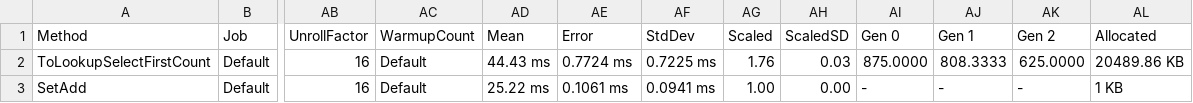
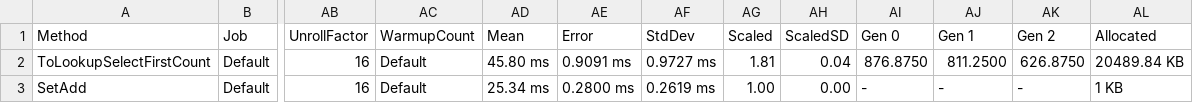
Before and after one commit to JohanLarsson/BenchmarkBox, a CSV file: BenchmarkBox/BenchmarkDotNet.Artifacts/results/DistinctByBenchmarks-report.csv, drawn as a sheet; only a part is shown, gaps mark what is left out; the diff names each change by its address in the sheet, - before the commit and + after, or states it on an @@ line.

Commit message:
Fix artifacts copy with new location.

```diff
--- a/BenchmarkBox/BenchmarkDotNet.Artifacts/results/DistinctByBenchmarks-report.csv
+++ b/BenchmarkBox/BenchmarkDotNet.Artifacts/results/DistinctByBenchmarks-report.csv
-AD2 (Mean): 44.43 ms
+AD2 (Mean): 45.80 ms
-AE2 (Error): 0.7724 ms
+AE2 (Error): 0.9091 ms
-AF2 (StdDev): 0.7225 ms
+AF2 (StdDev): 0.9727 ms
-AG2 (Scaled): 1.76
+AG2 (Scaled): 1.81
-AH2 (ScaledSD): 0.03
+AH2 (ScaledSD): 0.04
-AI2 (Gen 0): 875.0000
+AI2 (Gen 0): 876.8750
-AJ2 (Gen 1): 808.3333
+AJ2 (Gen 1): 811.2500
-AK2 (Gen 2): 625.0000
+AK2 (Gen 2): 626.8750
-AL2 (Allocated): 20489.86 KB
+AL2 (Allocated): 20489.84 KB
-AD3 (Mean): 25.22 ms
+AD3 (Mean): 25.34 ms
-AE3 (Error): 0.1061 ms
+AE3 (Error): 0.2800 ms
-AF3 (StdDev): 0.0941 ms
+AF3 (StdDev): 0.2619 ms
```
Also changed, not shown: 3 other files.
